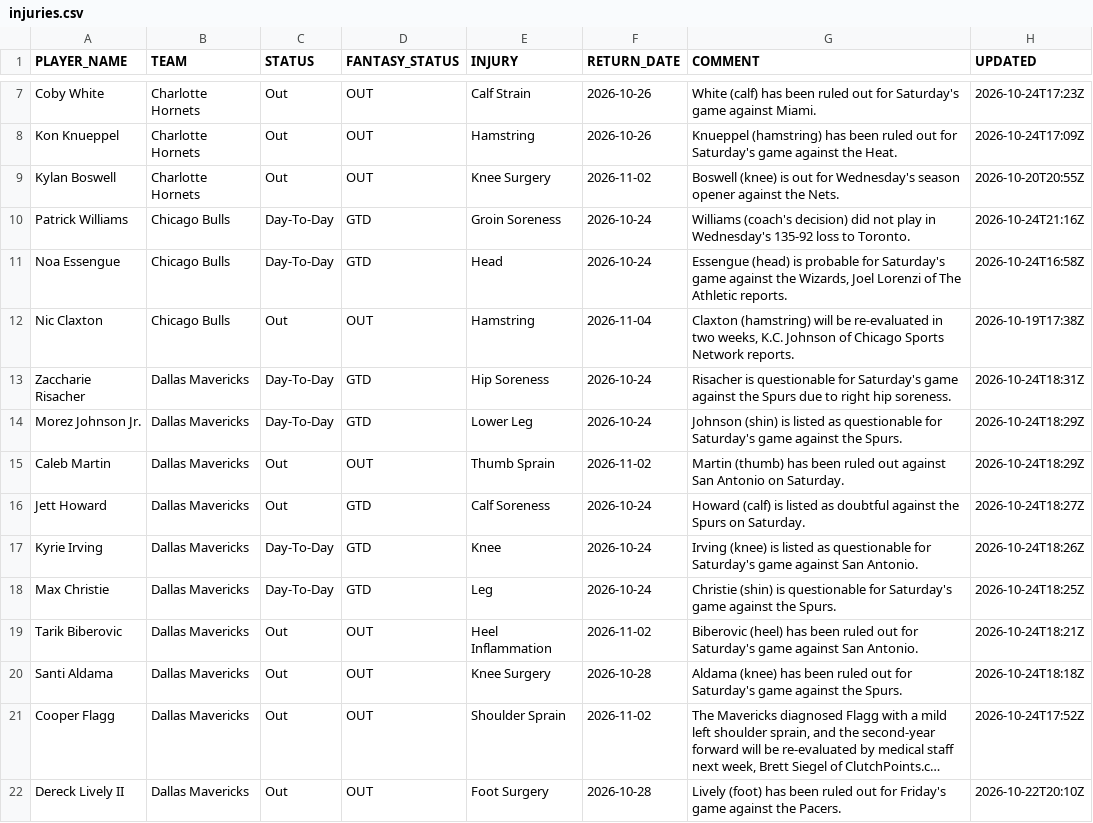
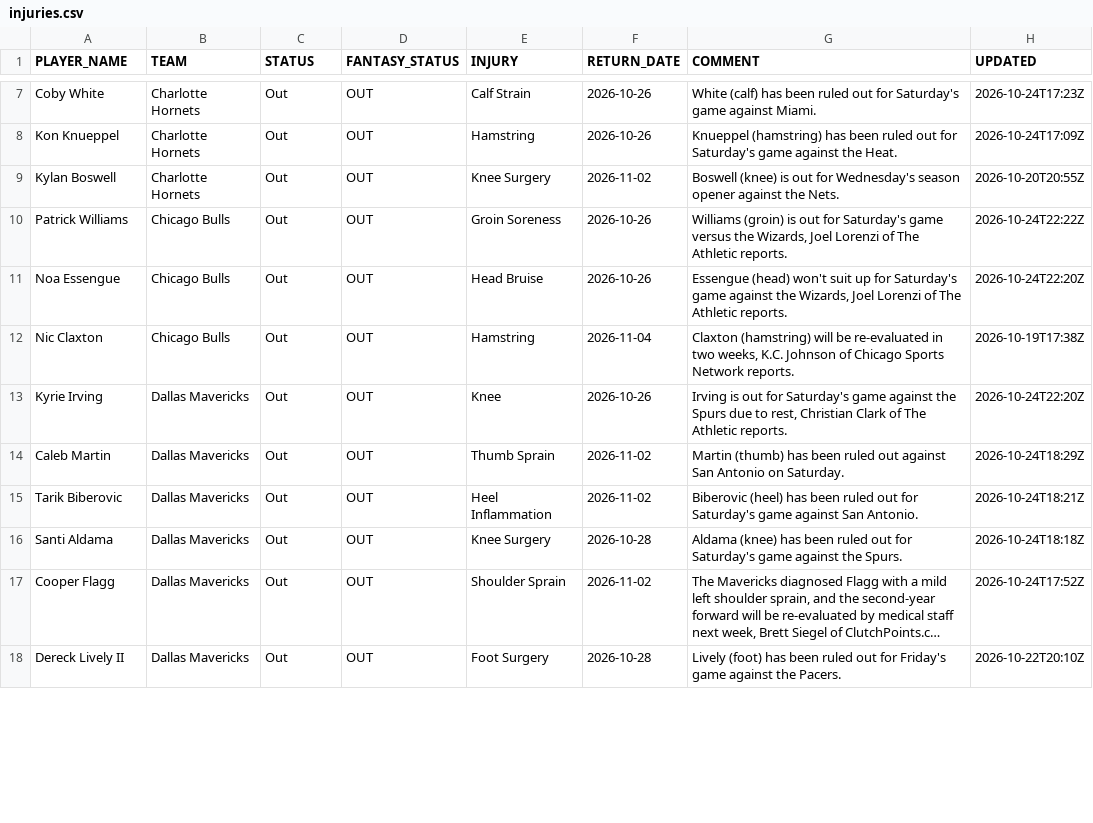
Before and after one commit to RoiGreen/dagger, a CSV file: nba_2026_27/injuries.csv, drawn as a sheet; only a part is shown, gaps mark what is left out; long unchanged cells end in …; the diff covers the shown part only.

```diff
--- a/nba_2026_27/injuries.csv
+++ b/nba_2026_27/injuries.csv
@@ -9,11 +9,7 @@ Kon Knueppel,Charlotte Hornets,Out,OUT,Hamstring,2026-10-26,Knueppel (hamstring)
 Kylan Boswell,Charlotte Hornets,Out,OUT,Knee Surgery,2026-11-02,Boswell (knee) is out for Wednesday's season opener against the Nets.,2026-10-20T20:55Z
-Patrick Williams,Chicago Bulls,Day-To-Day,GTD,Groin Soreness,2026-10-24,Williams (coach's decision) did not play in Wednesday's 135-92 loss to Toronto.,2026-10-24T21:16Z
-Noa Essengue,Chicago Bulls,Day-To-Day,GTD,Head,2026-10-24,"Essengue (head) is probable for Saturday's game against the Wizards, Joel Lorenzi of The Athletic reports.",2026-10-24T16:58Z
+Patrick Williams,Chicago Bulls,Out,OUT,Groin Soreness,2026-10-26,"Williams (groin) is out for Saturday's game versus the Wizards, Joel Lorenzi of The Athletic reports.",2026-10-24T22:22Z
+Noa Essengue,Chicago Bulls,Out,OUT,Head Bruise,2026-10-26,"Essengue (head) won't suit up for Saturday's game against the Wizards, Joel Lorenzi of The Athletic reports.",2026-10-24T22:20Z
 Nic Claxton,Chicago Bulls,Out,OUT,Hamstring,2026-11-04,"Claxton (hamstring) will be re-evaluated in two weeks, K.C. Johnson of Chicago Sports Network reports.",2026-10-19T17:38Z
-Zaccharie Risacher,Dallas Mavericks,Day-To-Day,GTD,Hip Soreness,2026-10-24,Risacher is questionable for Saturday's game against the Spurs due to right hip soreness.,2026-10-24T18:31Z
-Morez Johnson Jr.,Dallas Mavericks,Day-To-Day,GTD,Lower Leg,2026-10-24,Johnson (shin) is listed as questionable for Saturday's game against the Spurs.,2026-10-24T18:29Z
+Kyrie Irving,Dallas Mavericks,Out,OUT,Knee,2026-10-26,"Irving is out for Saturday's game against the Spurs due to rest, Christian Clark of The Athletic reports.",2026-10-24T22:20Z
 Caleb Martin,Dallas Mavericks,Out,OUT,Thumb Sprain,2026-11-02,Martin (thumb) has been ruled out against San Antonio on Saturday.,2026-10-24T18:29Z
-Jett Howard,Dallas Mavericks,Out,GTD,Calf Soreness,2026-10-24,Howard (calf) is listed as doubtful against the Spurs on Saturday.,2026-10-24T18:27Z
-Kyrie Irving,Dallas Mavericks,Day-To-Day,GTD,Knee,2026-10-24,Irving (knee) is listed as questionable for Saturday's game against San Antonio.,2026-10-24T18:26Z
-Max Christie,Dallas Mavericks,Day-To-Day,GTD,Leg,2026-10-24,Christie (shin) is questionable for Saturday's game against the Spurs.,2026-10-24T18:25Z
 Tarik Biberovic,Dallas Mavericks,Out,OUT,Heel Inflammation,2026-11-02,Biberovic (heel) has been ruled out for Saturday's game against San Antonio.,2026-10-24T18:21Z
```
Also changed, not shown: 6 added rows, 8 removed rows and 25 edited cells elsewhere in this file, nba_2026_27/game_logs_espn.csv, 6 other files.
